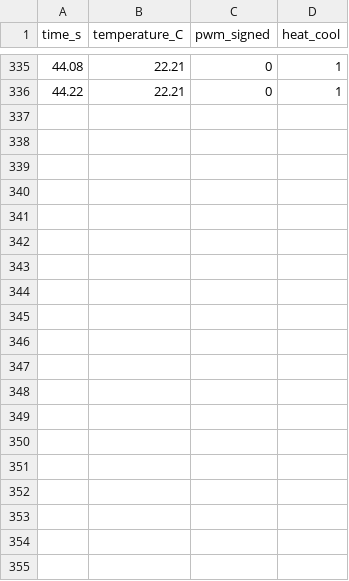
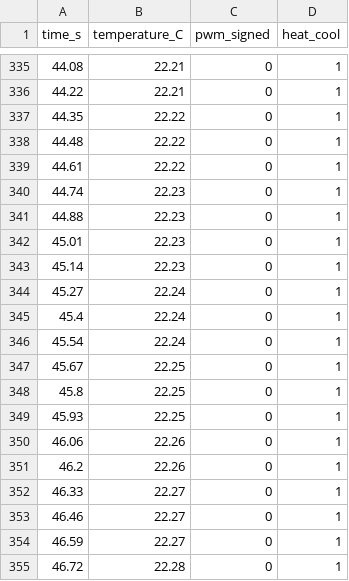
Before and after one commit to mocatinco/phys39AAAAA, a CSV file: temperature_data.csv, drawn as a sheet; only a part is shown, gaps mark what is left out; the diff covers the shown part only.

Commit message:
Update temperature_data.csv

```diff
--- a/temperature_data.csv
+++ b/temperature_data.csv
@@ -336 +336,20 @@ time_s,temperature_C,pwm_signed,heat_cool
 44.22,22.21,0,1
+44.35,22.22,0,1
+44.48,22.22,0,1
+44.61,22.22,0,1
+44.74,22.23,0,1
+44.88,22.23,0,1
+45.01,22.23,0,1
+45.14,22.23,0,1
+45.27,22.24,0,1
+45.4,22.24,0,1
+45.54,22.24,0,1
+45.67,22.25,0,1
+45.8,22.25,0,1
+45.93,22.25,0,1
+46.06,22.26,0,1
+46.2,22.26,0,1
+46.33,22.27,0,1
+46.46,22.27,0,1
+46.59,22.27,0,1
+46.72,22.28,0,1
```
Also changed, not shown: 9 added rows elsewhere in this file.
